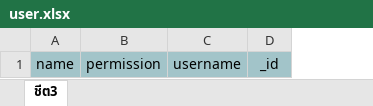
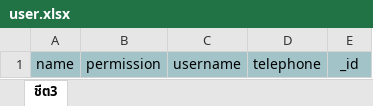
Before and after one commit to kittnan/dcs-team, an Excel workbook: src/assets/excel/user.xlsx, sheet ชีต3, drawn as a sheet; values as stored, in another font and other column widths than the file's, no borders; the diff names each change by its address in the sheet, - before the commit and + after, or states it on an @@ line.

```diff
--- a/src/assets/excel/user.xlsx (sheet ชีต3)
+++ b/src/assets/excel/user.xlsx (sheet ชีต3)
+column D, row 1: telephone
```
Also changed, not shown: src/assets/excel/master_mc.xlsx, 11 other files.
